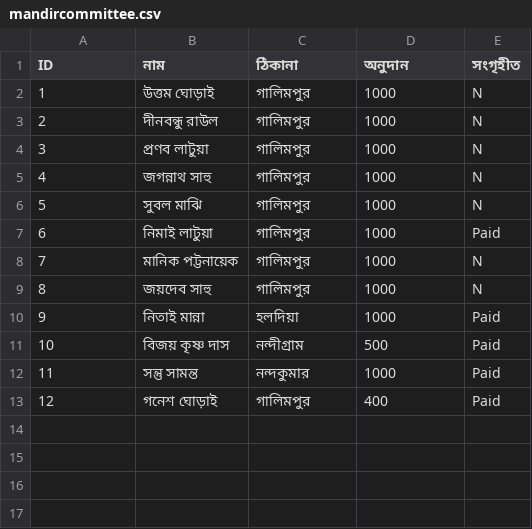
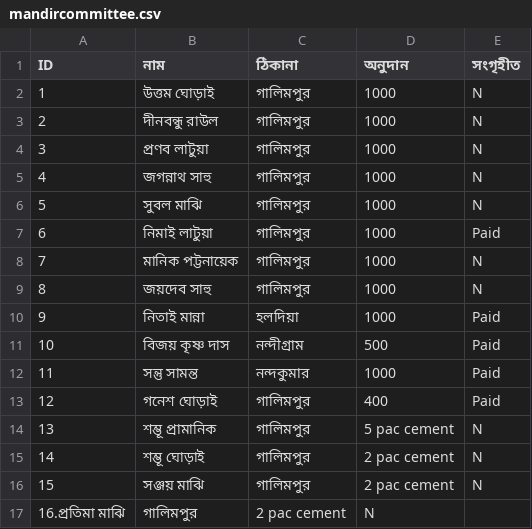
Before and after one commit to Titosamanta/deshpuja, a CSV file: mandircommittee.csv, drawn as a sheet; the diff names each change by its address in the sheet, - before the commit and + after, or states it on an @@ line.

Commit message:
update

```diff
--- a/mandircommittee.csv
+++ b/mandircommittee.csv
+row 14: 13 | শম্ভূ প্রামানিক | গালিমপুর | 5 pac cement | N
+row 15: 14 | শম্ভূ ঘোড়াই | গালিমপুর | 2 pac cement | N
+row 16: 15 | সঞ্জয় মাঝি | গালিমপুর | 2 pac cement | N
+row 17: 16.প্রতিমা মাঝি | গালিমপুর | 2 pac cement | N
```
